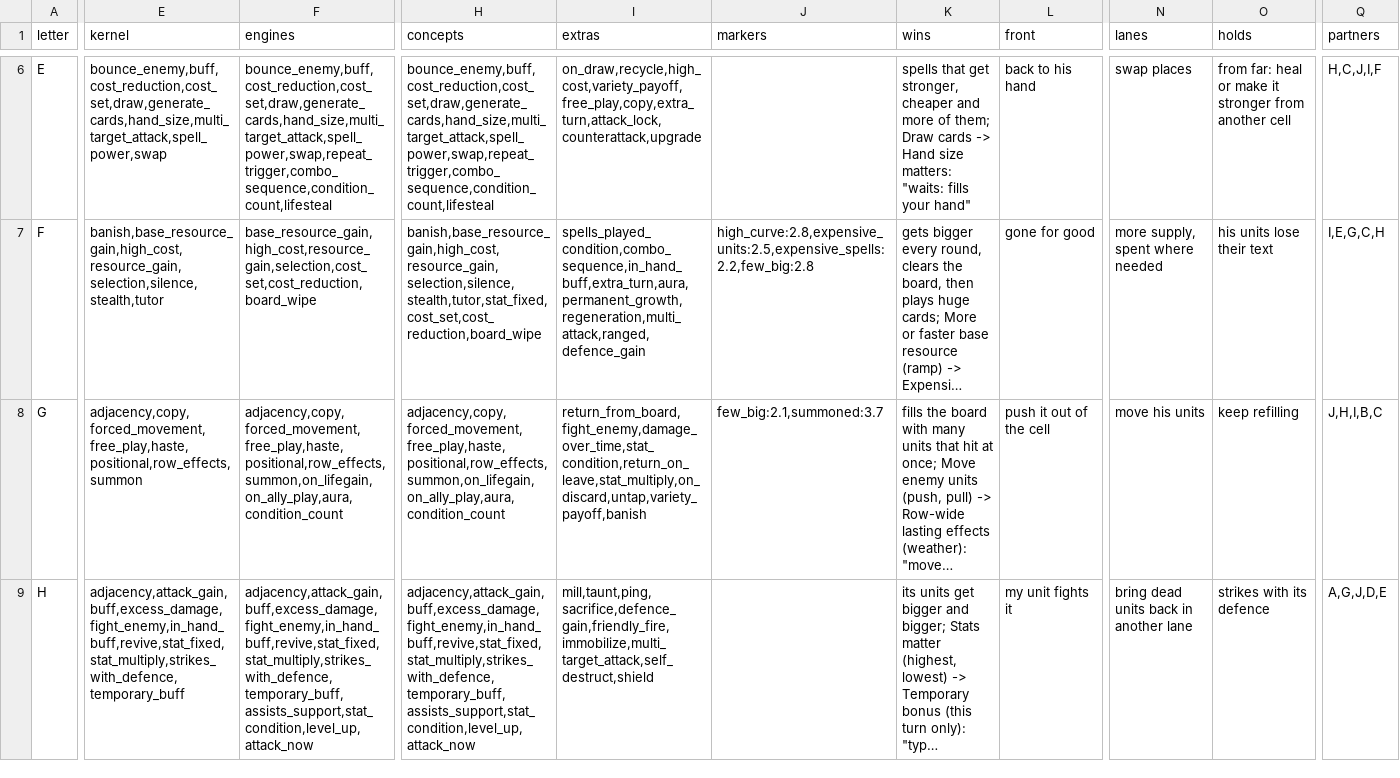
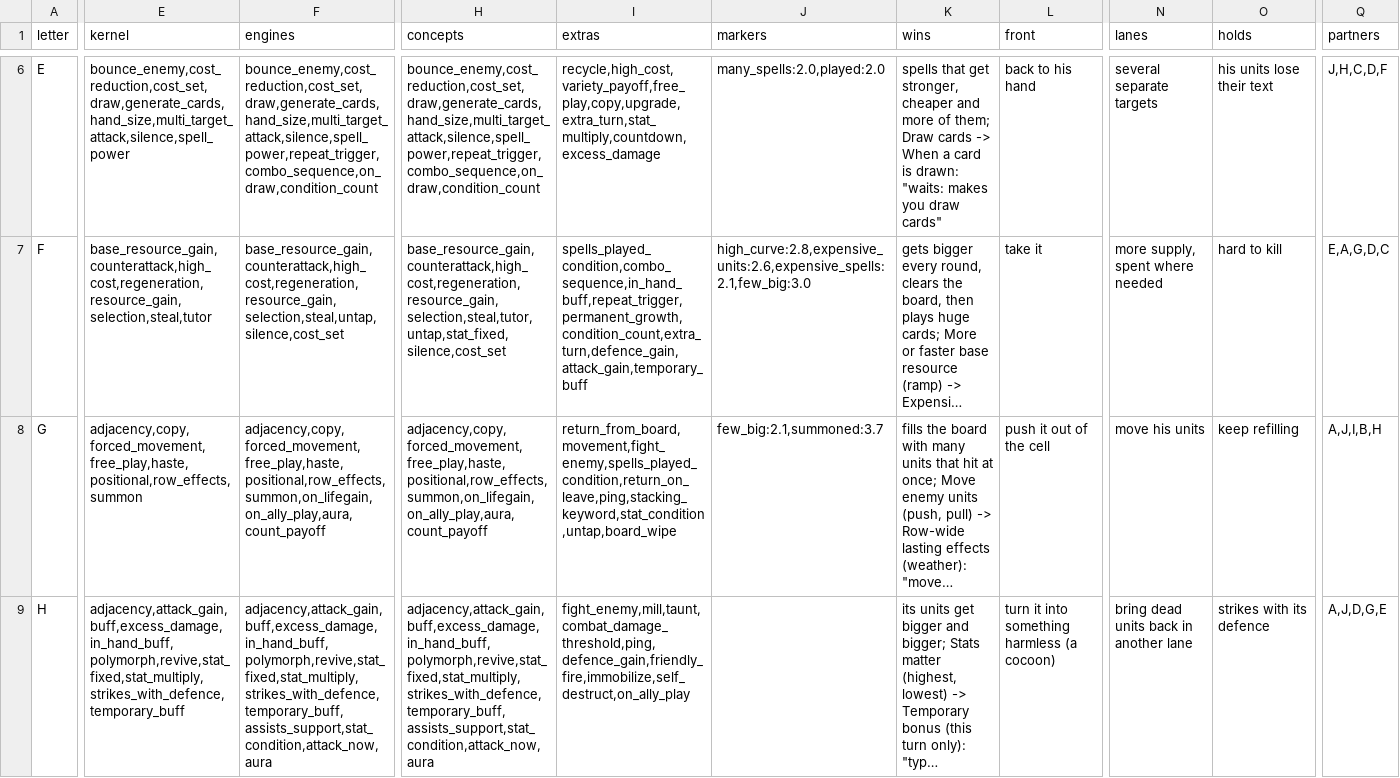
Before and after one commit to npgeorgiou/three-bases, a TSV file: factions/roster/work/kernel_factions.tsv, drawn as a sheet; only a part is shown, gaps mark what is left out; long unchanged cells end in …; the diff covers the shown part only; the diff names each change by its address in the sheet, - before the commit and + after, or states it on an @@ line.

```diff
--- a/factions/roster/work/kernel_factions.tsv
+++ b/factions/roster/work/kernel_factions.tsv
-E6 (kernel): bounce_enemy,buff,cost_reduction,cost_set,draw,generate_cards,hand_size,multi_target_attack,spell_power,swap
+E6 (kernel): bounce_enemy,cost_reduction,cost_set,draw,generate_cards,hand_size,multi_target_attack,silence,spell_power
-F6 (engines): bounce_enemy,buff,cost_reduction,cost_set,draw,generate_cards,hand_size,multi_target_attack,spell_power,swap,repeat_trigger,combo_sequence,condition_count,lifesteal
+F6 (engines): bounce_enemy,cost_reduction,cost_set,draw,generate_cards,hand_size,multi_target_attack,silence,spell_power,repeat_trigger,combo_sequence,on_draw,condition_count
-H6 (concepts): bounce_enemy,buff,cost_reduction,cost_set,draw,generate_cards,hand_size,multi_target_attack,spell_power,swap,repeat_trigger,combo_sequence,condition_count,lifesteal
+H6 (concepts): bounce_enemy,cost_reduction,cost_set,draw,generate_cards,hand_size,multi_target_attack,silence,spell_power,repeat_trigger,combo_sequence,on_draw,condition_count
-I6 (extras): on_draw,recycle,high_cost,variety_payoff,free_play,copy,extra_turn,attack_lock,counterattack,upgrade
+I6 (extras): recycle,high_cost,variety_payoff,free_play,copy,upgrade,extra_turn,stat_multiply,countdown,excess_damage
-J6 (markers): (empty)
+J6 (markers): many_spells:2.0,played:2.0
-K6 (wins): …cards -> Hand size matters: "waits: fills your hand"
+K6 (wins): …cards -> When a card is drawn: "waits: makes you draw cards"
-N6 (lanes): swap places
+N6 (lanes): several separate targets
-O6 (holds): from far: heal or make it stronger from another cell
+O6 (holds): his units lose their text
-Q6 (partners): H,C,J,I,F
+Q6 (partners): J,H,C,D,F
-E7 (kernel): banish,base_resource_gain,high_cost,resource_gain,selection,silence,stealth,tutor
+E7 (kernel): base_resource_gain,counterattack,high_cost,regeneration,resource_gain,selection,steal,tutor
-F7 (engines): base_resource_gain,high_cost,resource_gain,selection,cost_set,cost_reduction,board_wipe
+F7 (engines): base_resource_gain,counterattack,high_cost,regeneration,resource_gain,selection,steal,untap,silence,cost_set
-H7 (concepts): banish,base_resource_gain,high_cost,resource_gain,selection,silence,stealth,tutor,stat_fixed,cost_set,cost_reduction,board_wipe
+H7 (concepts): base_resource_gain,counterattack,high_cost,regeneration,resource_gain,selection,steal,tutor,untap,stat_fixed,silence,cost_set
-I7 (extras): spells_played_condition,combo_sequence,in_hand_buff,extra_turn,aura,permanent_growth,regeneration,multi_attack,ranged,defence_gain
+I7 (extras): spells_played_condition,combo_sequence,in_hand_buff,repeat_trigger,permanent_growth,condition_count,extra_turn,defence_gain,attack_gain,temporary_buff
-J7 (markers): high_curve:2.8,expensive_units:2.5,expensive_spells:2.2,few_big:2.8
+J7 (markers): high_curve:2.8,expensive_units:2.6,expensive_spells:2.1,few_big:3.0
-L7 (front): gone for good
+L7 (front): take it
-O7 (holds): his units lose their text
+O7 (holds): hard to kill
-Q7 (partners): I,E,G,C,H
+Q7 (partners): E,A,G,D,C
-F8 (engines): adjacency,copy,forced_movement,free_play,haste,positional,row_effects,summon,on_lifegain,on_ally_play,aura,condition_count
+F8 (engines): adjacency,copy,forced_movement,free_play,haste,positional,row_effects,summon,on_lifegain,on_ally_play,aura,count_payoff
-H8 (concepts): adjacency,copy,forced_movement,free_play,haste,positional,row_effects,summon,on_lifegain,on_ally_play,aura,condition_count
+H8 (concepts): adjacency,copy,forced_movement,free_play,haste,positional,row_effects,summon,on_lifegain,on_ally_play,aura,count_payoff
-I8 (extras): return_from_board,fight_enemy,damage_over_time,stat_condition,return_on_leave,stat_multiply,on_discard,untap,variety_payoff,banish
+I8 (extras): return_from_board,movement,fight_enemy,spells_played_condition,return_on_leave,ping,stacking_keyword,stat_condition,untap,board_wipe
-Q8 (partners): J,H,I,B,C
+Q8 (partners): A,J,I,B,H
-E9 (kernel): adjacency,attack_gain,buff,excess_damage,fight_enemy,in_hand_buff,revive,stat_fixed,stat_multiply,strikes_with_defence,temporary_buff
+E9 (kernel): adjacency,attack_gain,buff,excess_damage,in_hand_buff,polymorph,revive,stat_fixed,stat_multiply,strikes_with_defence,temporary_buff
-F9 (engines): adjacency,attack_gain,buff,excess_damage,fight_enemy,in_hand_buff,revive,stat_fixed,stat_multiply,strikes_with_defence,temporary_buff,assists_support,stat_condition,level_up,attack_now
+F9 (engines): adjacency,attack_gain,buff,excess_damage,in_hand_buff,polymorph,revive,stat_fixed,stat_multiply,strikes_with_defence,temporary_buff,assists_support,stat_condition,attack_now,aura
-H9 (concepts): adjacency,attack_gain,buff,excess_damage,fight_enemy,in_hand_buff,revive,stat_fixed,stat_multiply,strikes_with_defence,temporary_buff,assists_support,stat_condition,level_up,attack_now
+H9 (concepts): adjacency,attack_gain,buff,excess_damage,in_hand_buff,polymorph,revive,stat_fixed,stat_multiply,strikes_with_defence,temporary_buff,assists_support,stat_condition,attack_now,aura
-I9 (extras): mill,taunt,ping,sacrifice,defence_gain,friendly_fire,immobilize,multi_target_attack,self_destruct,shield
+I9 (extras): fight_enemy,mill,taunt,combat_damage_threshold,ping,defence_gain,friendly_fire,immobilize,self_destruct,on_ally_play
-L9 (front): my unit fights it
+L9 (front): turn it into something harmless (a cocoon)
-Q9 (partners): A,G,J,D,E
+Q9 (partners): A,J,D,G,E
```
Also changed, not shown: 41 edited cells elsewhere in this file, factions/roster/work/lists/A.tsv, factions/roster/work/lists/B.tsv, 11 other files.
